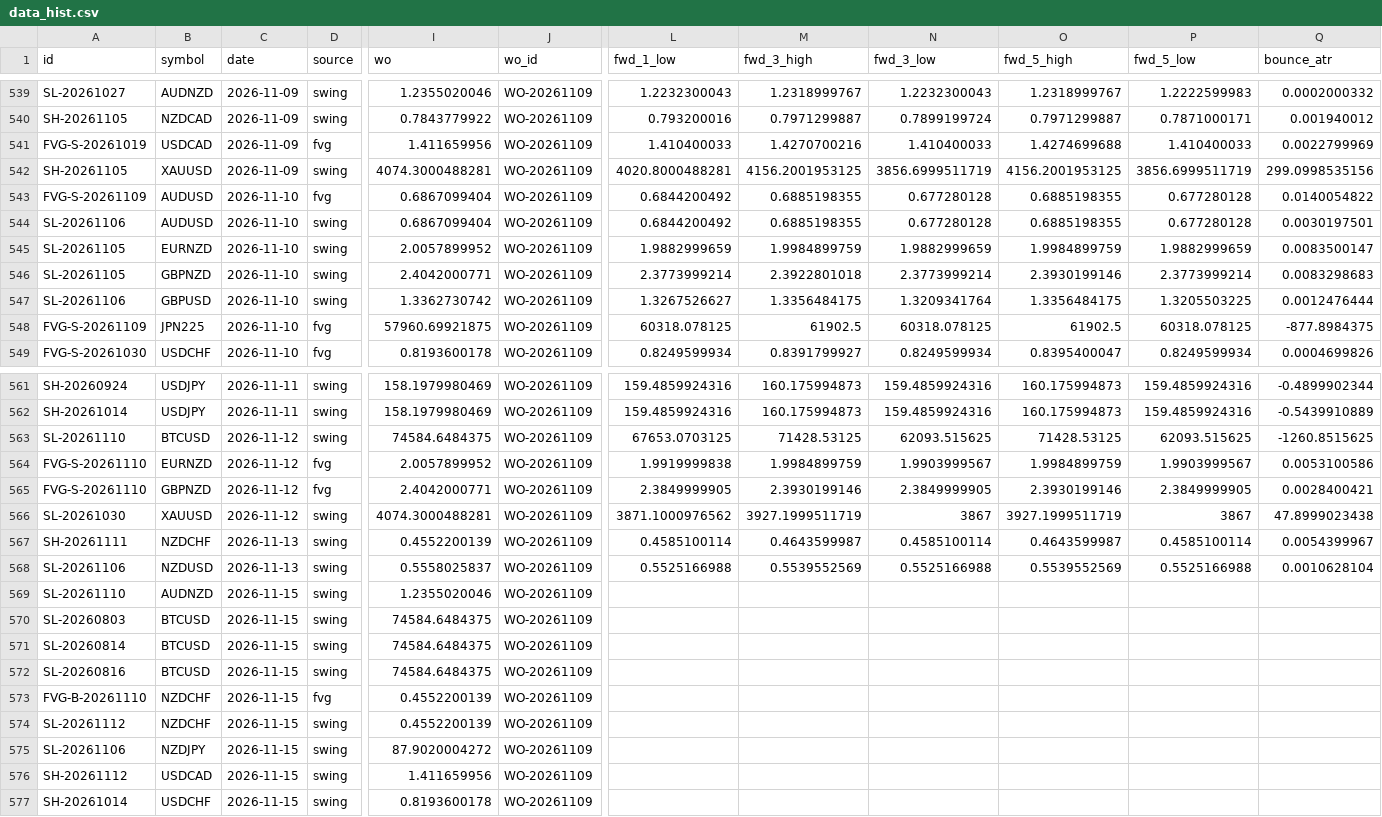
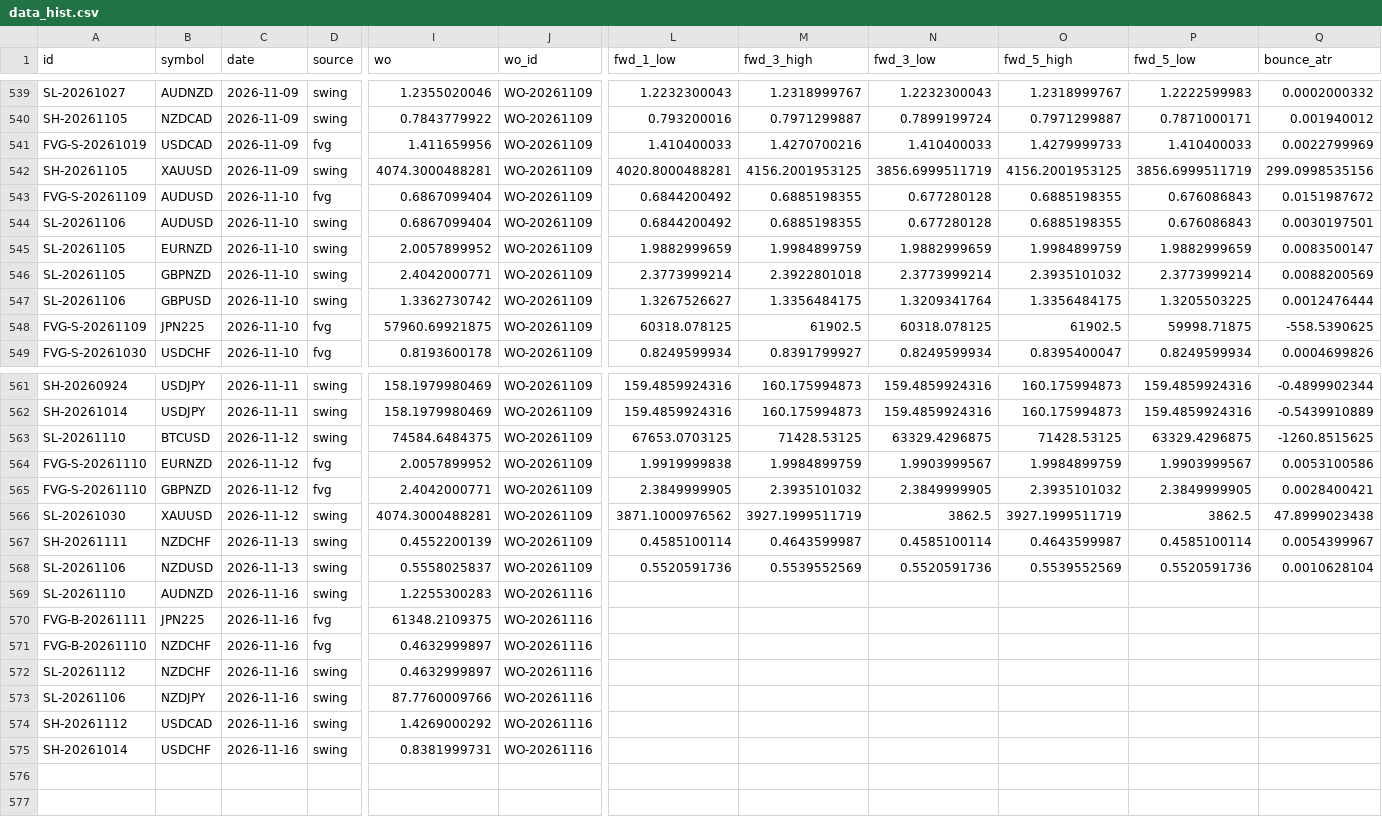
Before and after one commit to keenewong-ai/xauusd-bounce-live, a CSV file: data_hist.csv, drawn as a sheet; only a part is shown, gaps mark what is left out; removed rows and columns are numbered as before the commit, all else as after; rows hold the shown columns only; the diff covers the shown part only; the diff names each change by its address in the sheet, - before the commit and + after, or states it on an @@ line.

```diff
--- a/data_hist.csv
+++ b/data_hist.csv
-O541 (fwd_5_high): 1.4274699688
+O541 (fwd_5_high): 1.4279999733
-P543:P544 (fwd_5_low): 0.677280128
+P543:P544 (fwd_5_low): 0.676086843
-Q543 (bounce_atr): 0.0140054822
+Q543 (bounce_atr): 0.0151987672
-O546 (fwd_5_high): 2.3930199146
+O546 (fwd_5_high): 2.3935101032
-Q546 (bounce_atr): 0.0083298683
+Q546 (bounce_atr): 0.0088200569
-P548 (fwd_5_low): 60318.078125
+P548 (fwd_5_low): 59998.71875
-Q548 (bounce_atr): -877.8984375
+Q548 (bounce_atr): -558.5390625
-N563 (fwd_3_low): 62093.515625
+N563 (fwd_3_low): 63329.4296875
-P563 (fwd_5_low): 62093.515625
+P563 (fwd_5_low): 63329.4296875
-M565 (fwd_3_high): 2.3930199146
+M565 (fwd_3_high): 2.3935101032
-O565 (fwd_5_high): 2.3930199146
+O565 (fwd_5_high): 2.3935101032
-N566 (fwd_3_low): 3867
+N566 (fwd_3_low): 3862.5
-P566 (fwd_5_low): 3867
+P566 (fwd_5_low): 3862.5
-L568 (fwd_1_low): 0.5525166988
+L568 (fwd_1_low): 0.5520591736
-N568 (fwd_3_low): 0.5525166988
+N568 (fwd_3_low): 0.5520591736
-P568 (fwd_5_low): 0.5525166988
+P568 (fwd_5_low): 0.5520591736
-C569 (date): 2026-11-15
+C569 (date): 2026-11-16
-I569 (wo): 1.2355020046
+I569 (wo): 1.2255300283
-J569 (wo_id): WO-20261109
+J569 (wo_id): WO-20261116
-row 570: SL-20260803 | BTCUSD | 2026-11-15 | swing | 74584.6484375 | WO-20261109
-row 571: SL-20260814 | BTCUSD | 2026-11-15 | swing | 74584.6484375 | WO-20261109
-row 572: SL-20260816 | BTCUSD | 2026-11-15 | swing | 74584.6484375 | WO-20261109
+row 570: FVG-B-20261111 | JPN225 | 2026-11-16 | fvg | 61348.2109375 | WO-20261116
-C571:C575 (date): 2026-11-15
+C571:C575 (date): 2026-11-16
-I571:I572 (wo): 0.4552200139
+I571:I572 (wo): 0.4632999897
-J571:J575 (wo_id): WO-20261109
+J571:J575 (wo_id): WO-20261116
-I573 (wo): 87.9020004272
+I573 (wo): 87.7760009766
-I574 (wo): 1.411659956
+I574 (wo): 1.4269000292
-I575 (wo): 0.8193600178
+I575 (wo): 0.8381999731
```
Also changed, not shown: 4 edited cells elsewhere in this file, data_levels.csv, 2 other files.
